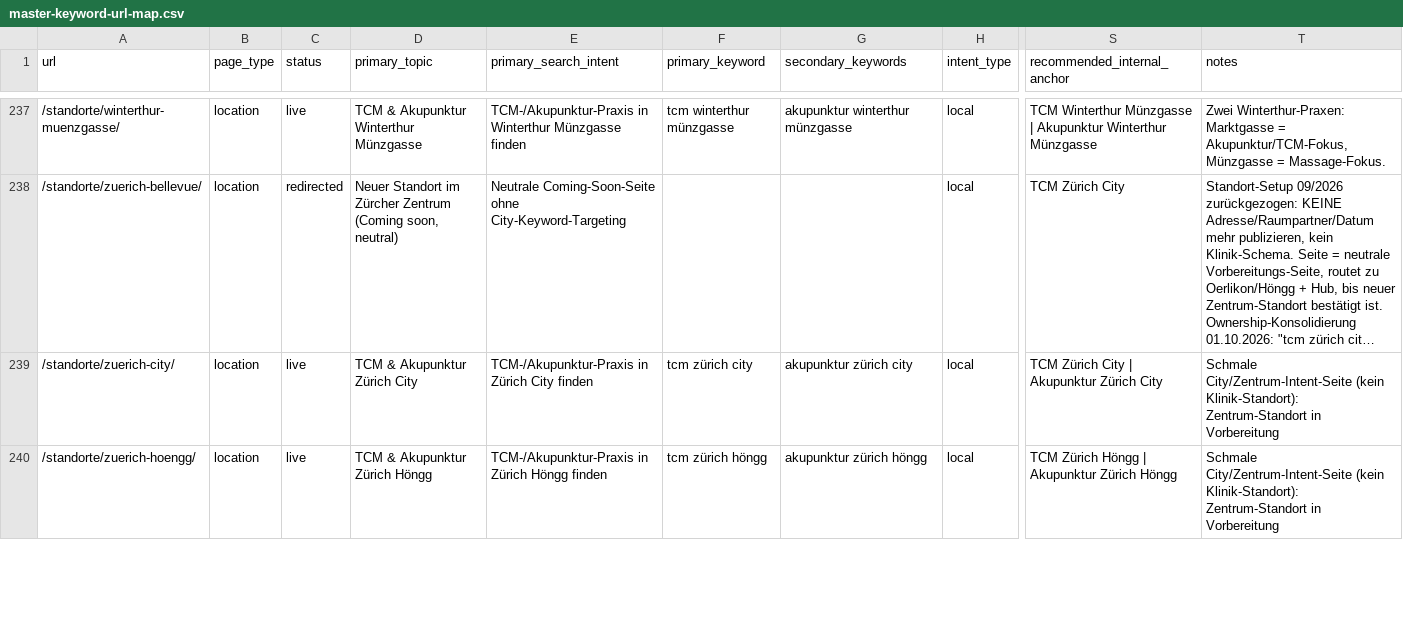
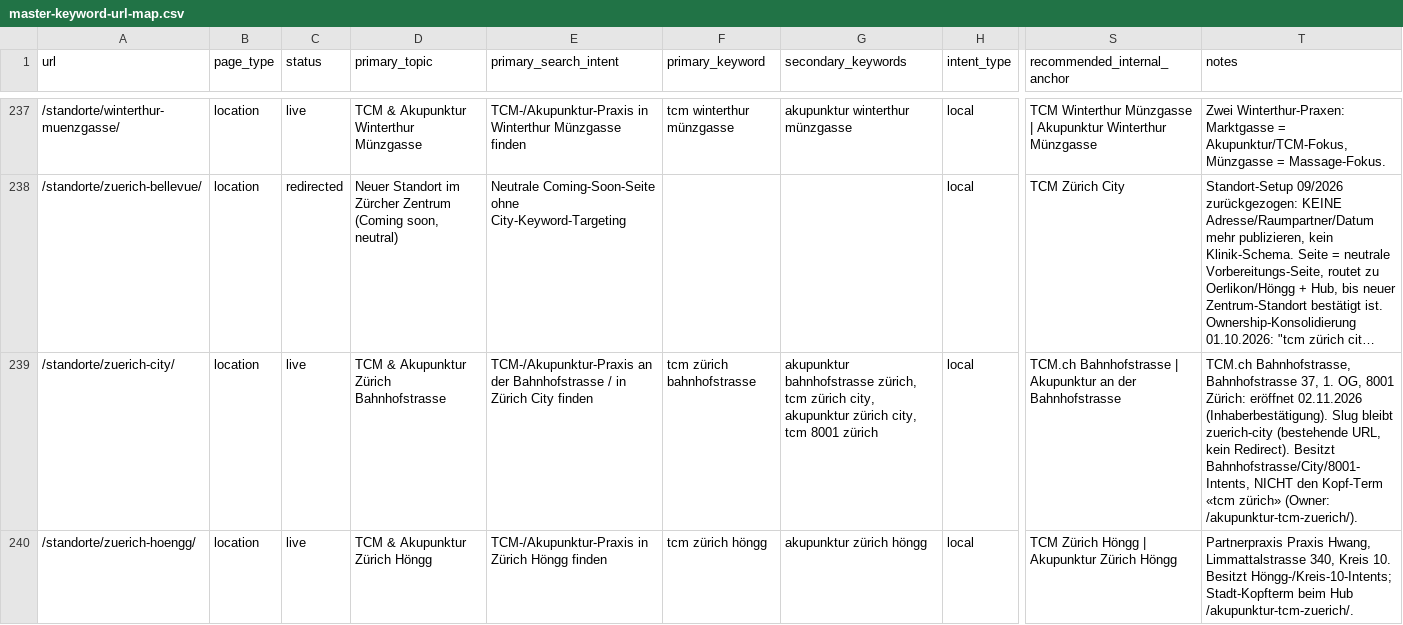
Before and after one commit to Thehwang88/tcm-ch, a CSV file: seo/master-keyword-url-map.csv, drawn as a sheet; only a part is shown, gaps mark what is left out; long unchanged cells end in …; the diff covers the shown part only; the diff names each change by its address in the sheet, - before the commit and + after, or states it on an @@ line.

```diff
--- a/seo/master-keyword-url-map.csv
+++ b/seo/master-keyword-url-map.csv
-D239 (primary_topic): TCM & Akupunktur Zürich City
+D239 (primary_topic): TCM & Akupunktur Zürich Bahnhofstrasse
-E239 (primary_search_intent): TCM-/Akupunktur-Praxis in Zürich…
+E239 (primary_search_intent): TCM-/Akupunktur-Praxis an der Bahnhofstrasse / in Zürich…
-F239 (primary_keyword): tcm zürich city
+F239 (primary_keyword): tcm zürich bahnhofstrasse
-G239 (secondary_keywords): akupunktur zürich city
+G239 (secondary_keywords): akupunktur bahnhofstrasse zürich, tcm zürich city, akupunktur zürich city, tcm 8001 zürich
-S239 (recommended_internal_anchor): TCM Zürich City | Akupunktur Zürich City
+S239 (recommended_internal_anchor): TCM.ch Bahnhofstrasse | Akupunktur an der Bahnhofstrasse
-T239 (notes): Schmale City/Zentrum-Intent-Seite (kein Klinik-Standort): Zentrum-Standort in Vorbereitung
+T239 (notes): TCM.ch Bahnhofstrasse, Bahnhofstrasse 37, 1. OG, 8001 Zürich: eröffnet 02.11.2026 (Inhaberbestätigung). Slug bleibt zuerich-city (bestehende URL, kein Redirect). Besitzt Bahnhofstrasse/City/8001-Intents, NICHT den Kopf-Term «tcm zürich» (Owner: /akupunktur-tcm-zuerich/).
-T240 (notes): Schmale City/Zentrum-Intent-Seite (kein Klinik-Standort): Zentrum-Standort in Vorbereitung
+T240 (notes): Partnerpraxis Praxis Hwang, Limmattalstrasse 340, Kreis 10. Besitzt Höngg-/Kreis-10-Intents; Stadt-Kopfterm beim Hub /akupunktur-tcm-zuerich/.
```
Also changed, not shown: 6 edited cells elsewhere in this file, 57 other files.
